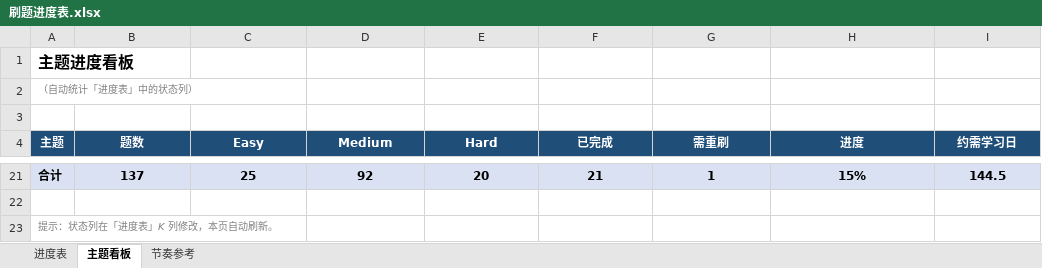
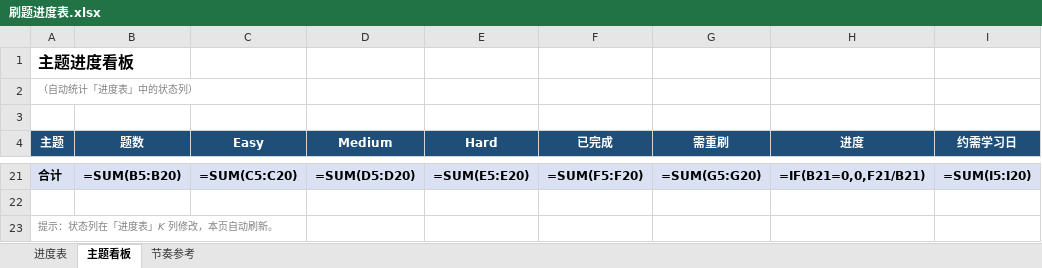
Before and after one commit to 93929532/leetcode-cpp, an Excel workbook: 力扣学习计划/刷题进度表.xlsx, sheet 主题看板, drawn as a sheet; only a part is shown, gaps mark what is left out; values as stored, in another font and other column widths than the file's, no borders; formulas without a stored value are shown as written; the diff covers the shown part only; the diff names each change by its address in the sheet, - before the commit and + after, or states it on an @@ line.

```diff
--- a/力扣学习计划/刷题进度表.xlsx (sheet 主题看板)
+++ b/力扣学习计划/刷题进度表.xlsx (sheet 主题看板)
-B21 (题数): 137
+B21 (题数): =SUM(B5:B20)
-C21 (Easy): 25
+C21 (Easy): =SUM(C5:C20)
-D21 (Medium): 92
+D21 (Medium): =SUM(D5:D20)
-E21 (Hard): 20
+E21 (Hard): =SUM(E5:E20)
-F21 (已完成): 21
+F21 (已完成): =SUM(F5:F20)
-G21 (需重刷): 1
+G21 (需重刷): =SUM(G5:G20)
-H21 (进度): 15%
+H21 (进度): =IF(B21=0,0,F21/B21)
-I21 (约需学习日): 144.5
+I21 (约需学习日): =SUM(I5:I20)
```
Also changed, not shown: 58 edited cells elsewhere in this sheet, sheet 进度表, charts or pictures, 2 other files.
